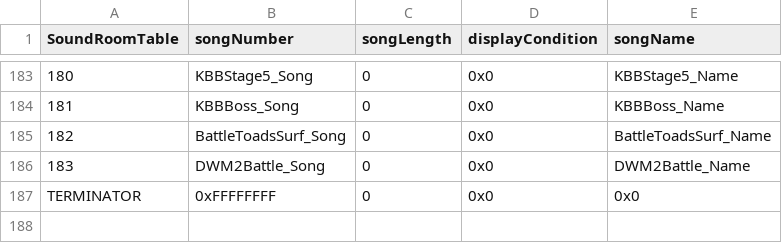
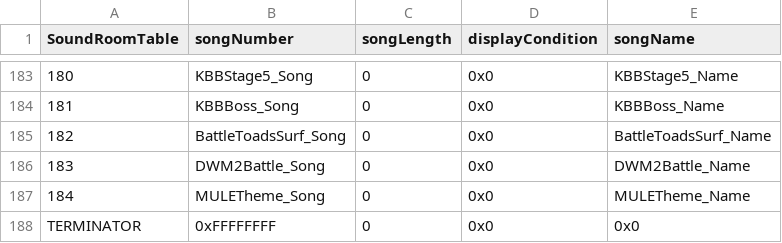
Before and after one commit to Pikmin1211/DarkRoast, a CSV file: Tables/Sound/SoundRoomTable.csv, drawn as a sheet; only a part is shown, gaps mark what is left out.

```diff
--- a/Tables/Sound/SoundRoomTable.csv
+++ b/Tables/Sound/SoundRoomTable.csv
@@ -186,2 +186,3 @@ SoundRoomTable,songNumber,songLength,displayCondition,songName
 183,DWM2Battle_Song,0,0x0,DWM2Battle_Name
+184,MULETheme_Song,0,0x0,MULETheme_Name
 TERMINATOR,0xFFFFFFFF,0,0x0,0x0
```
Also changed, not shown: 12 other files.
